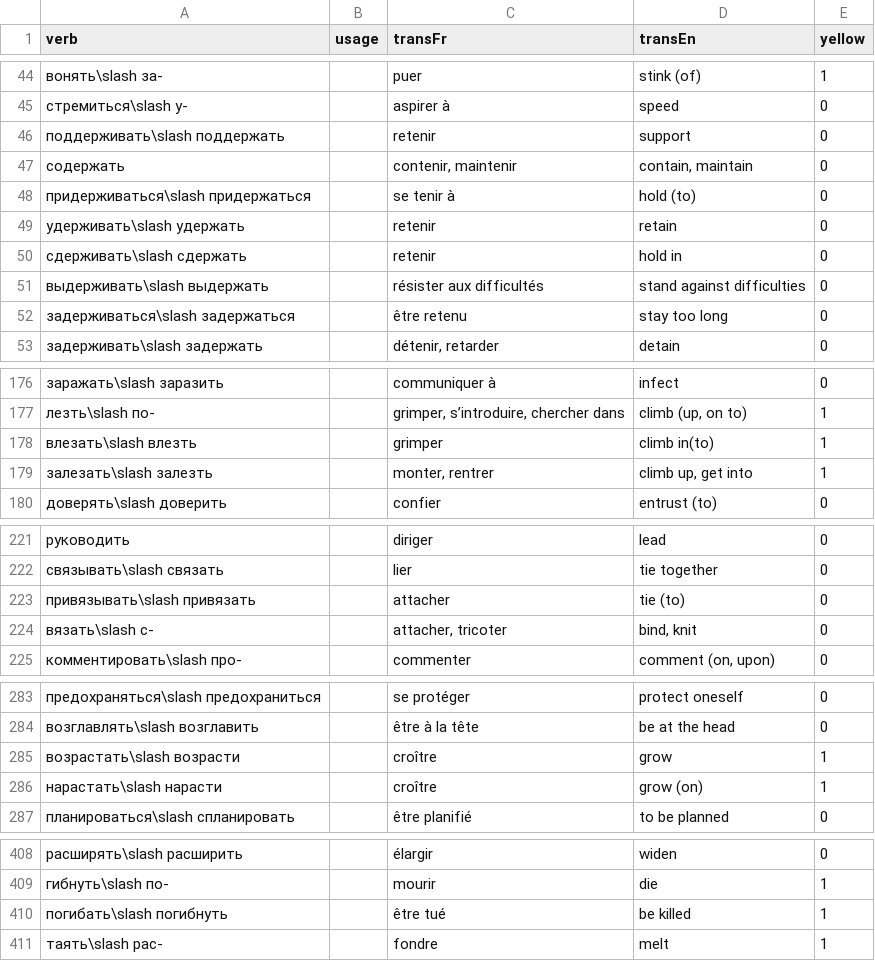
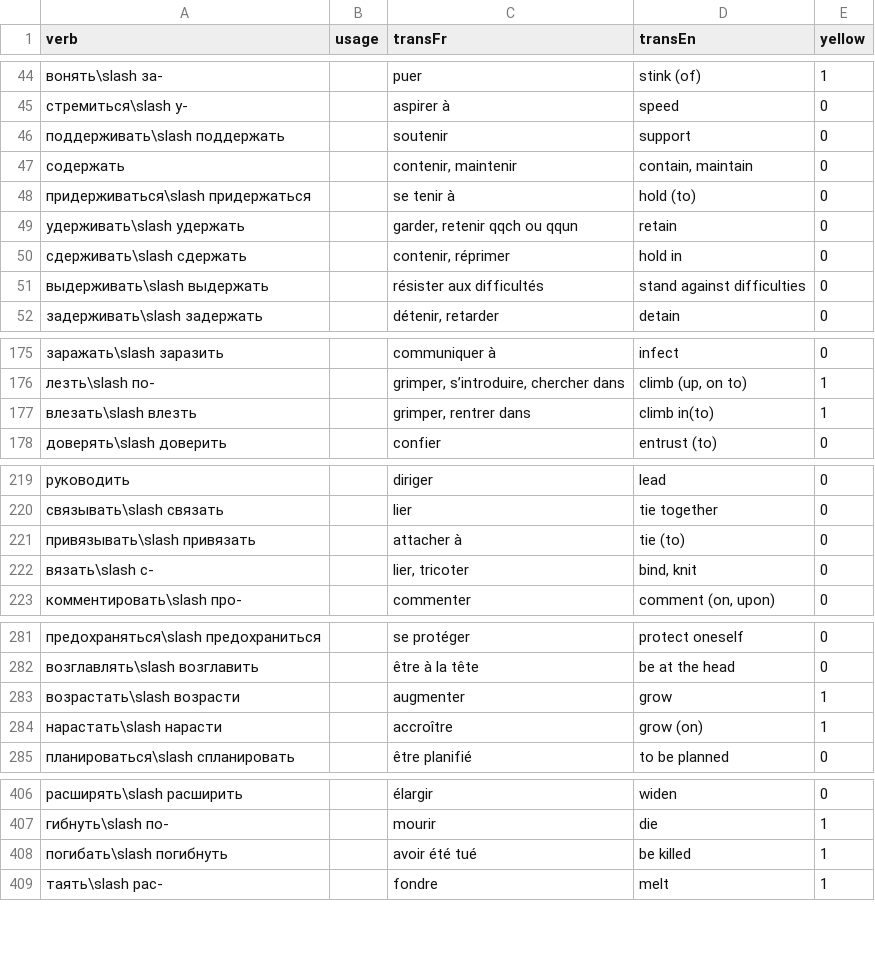
Before and after one commit to StorkST/RussianVerbsReferenceGuide, a CSV file: build/cefr/intermediate-freq_n_proximity_order.csv, drawn as a sheet; only a part is shown, gaps mark what is left out; the diff covers the shown part only.

Commit message:
RussianVerbsClassification.csv: update trans inter FR

```diff
--- a/build/cefr/intermediate-freq_n_proximity_order.csv
+++ b/build/cefr/intermediate-freq_n_proximity_order.csv
@@ -45,9 +45,8 @@ verb;usage;transFr;transEn;yellow
 стремиться\slash у-;;aspirer à;speed;0
-поддерживать\slash поддержать;;retenir;support;0
+поддерживать\slash поддержать;;soutenir;support;0
 содержать;;contenir, maintenir;contain, maintain;0
 придерживаться\slash придержаться;;se tenir à;hold (to);0
-удерживать\slash удержать;;retenir;retain;0
-сдерживать\slash сдержать;;retenir;hold in;0
+удерживать\slash удержать;;garder, retenir qqch ou qqun;retain;0
+сдерживать\slash сдержать;;contenir, réprimer;hold in;0
 выдерживать\slash выдержать;;résister aux difficultés;stand against difficulties;0
-задерживаться\slash задержаться;;être retenu;stay too long;0
 задерживать\slash задержать;;détenir, retarder;detain;0
@@ -177,4 +176,3 @@ verb;usage;transFr;transEn;yellow
 лезть\slash по-;;grimper, s’introduire, chercher dans;climb (up, on to);1
-влезать\slash влезть;;grimper;climb in(to);1
-залезать\slash залезть;;monter, rentrer;climb up, get into;1
+влезать\slash влезть;;grimper, rentrer dans;climb in(to);1
 доверять\slash доверить;;confier;entrust (to);0
@@ -222,4 +220,4 @@ verb;usage;transFr;transEn;yellow
 связывать\slash связать;;lier;tie together;0
-привязывать\slash привязать;;attacher;tie (to);0
-вязать\slash с-;;attacher, tricoter;bind, knit;0
+привязывать\slash привязать;;attacher à;tie (to);0
+вязать\slash с-;;lier, tricoter;bind, knit;0
 комментировать\slash про-;;commenter;comment (on, upon);0
@@ -284,4 +282,4 @@ verb;usage;transFr;transEn;yellow
 возглавлять\slash возглавить;;être à la tête;be at the head;0
-возрастать\slash возрасти;;croître;grow;1
-нарастать\slash нарасти;;croître;grow (on);1
+возрастать\slash возрасти;;augmenter;grow;1
+нарастать\slash нарасти;;accroître;grow (on);1
 планироваться\slash спланировать;;être planifié;to be planned;0
@@ -409,3 +407,3 @@ verb;usage;transFr;transEn;yellow
 гибнуть\slash по-;;mourir;die;1
-погибать\slash погибнуть;;être tué;be killed;1
+погибать\slash погибнуть;;avoir été tué;be killed;1
 таять\slash рас-;;fondre;melt;1
```
Also changed, not shown: 1 edited cell elsewhere in this file, 4 other files.
